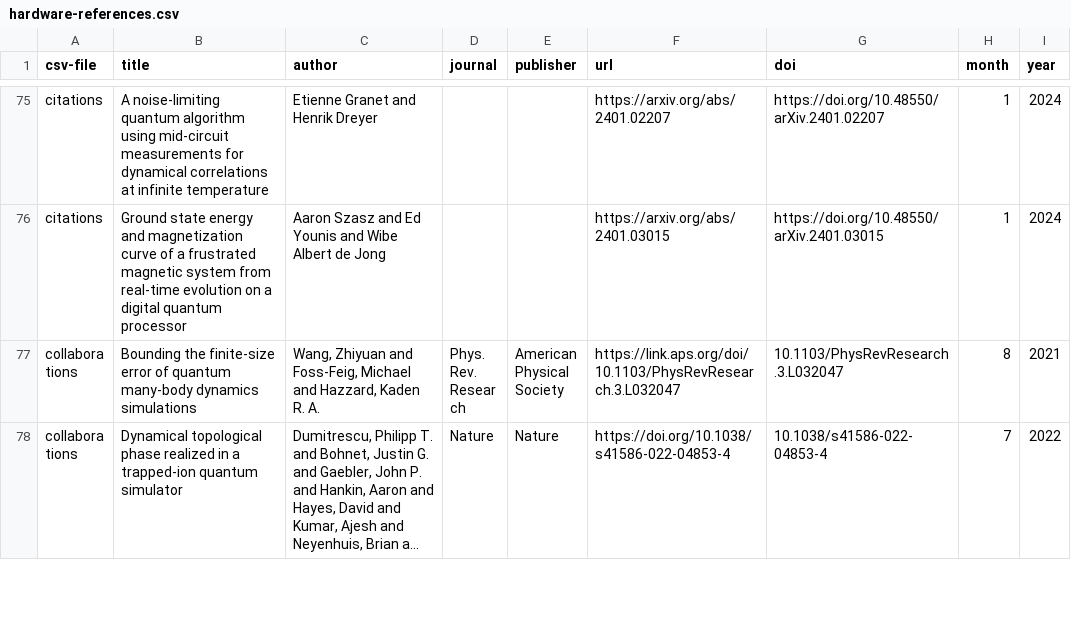
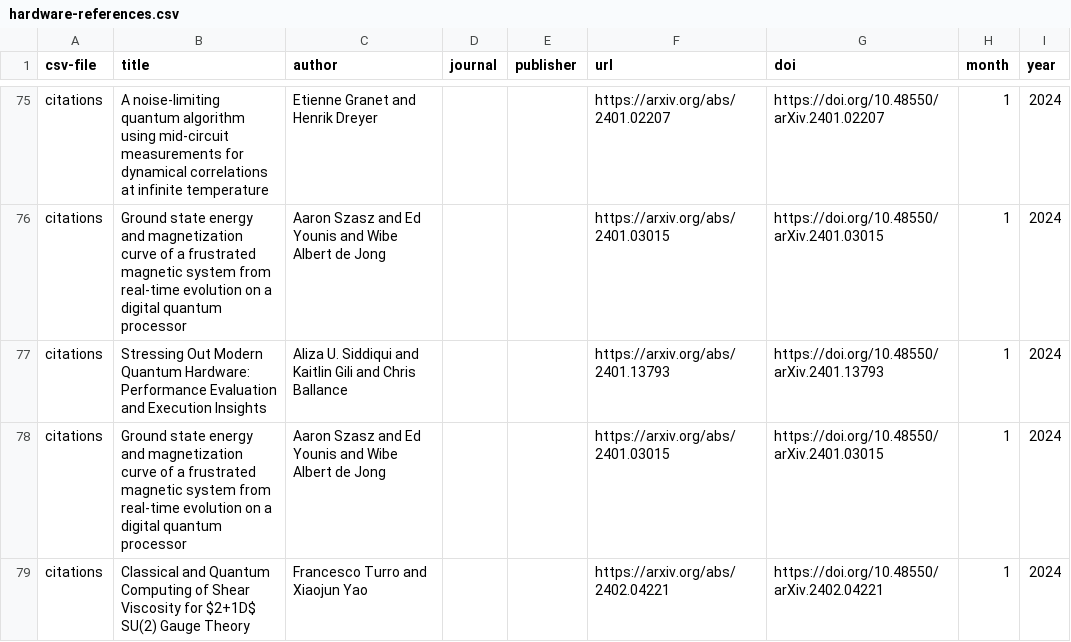
Before and after one commit to CQCL/quantinuum-publications, a CSV file: csv/hardware-references.csv, drawn as a sheet; only a part is shown, gaps mark what is left out; the shorter side is filled out with more unchanged rows; long unchanged cells end in …; the diff covers the shown part only; the diff names each change by its address in the sheet, - before the commit and + after, or states it on an @@ line.

```diff
--- a/csv/hardware-references.csv
+++ b/csv/hardware-references.csv
+row 77: citations | Stressing Out Modern Quantum Hardware: Performance Evaluation and Execution Insights | Aliza U. Siddiqui and Kaitlin Gili and Chris Ballance |  |  | https://arxiv.org/abs/2401.13793 | https://doi.org/10.48550/arXiv.2401.13793 | 1 | 2024
+row 78: citations | Ground state energy and magnetization curve of a frustrated magnetic system from real-time evolution on a digital quantum processor | Aaron Szasz and Ed Younis and Wibe Albert de Jong |  |  | https://arxiv.org/abs/2401.03015 | https://doi.org/10.48550/arXiv.2401.03015 | 1 | 2024
+row 79: citations | Classical and Quantum Computing of Shear Viscosity for $2+1D$ SU(2) Gauge Theory | Francesco Turro and Xiaojun Yao |  |  | https://arxiv.org/abs/2402.04221 | https://doi.org/10.48550/arXiv.2402.04221 | 1 | 2024
```
Also changed, not shown: 5 added rows and 1 removed row elsewhere in this file, csv/hardware-algoteamcitations.csv, csv/hardware-citations.csv, 2 other files.
